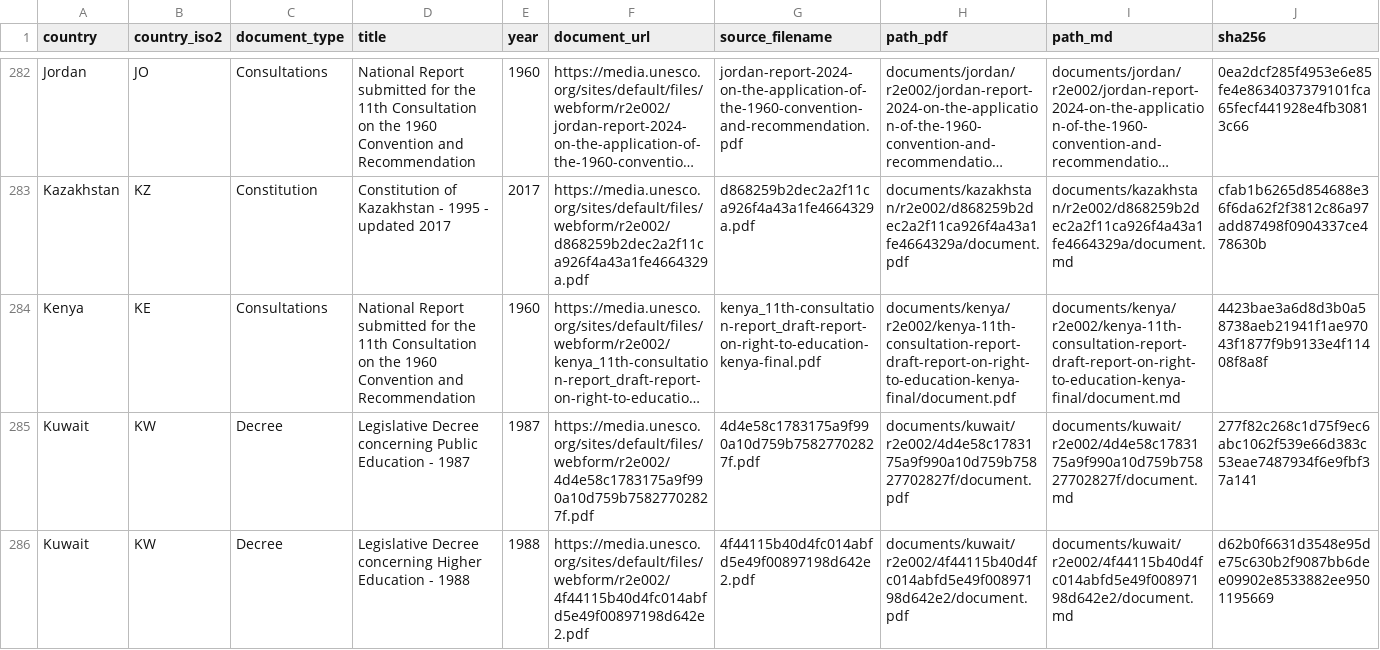
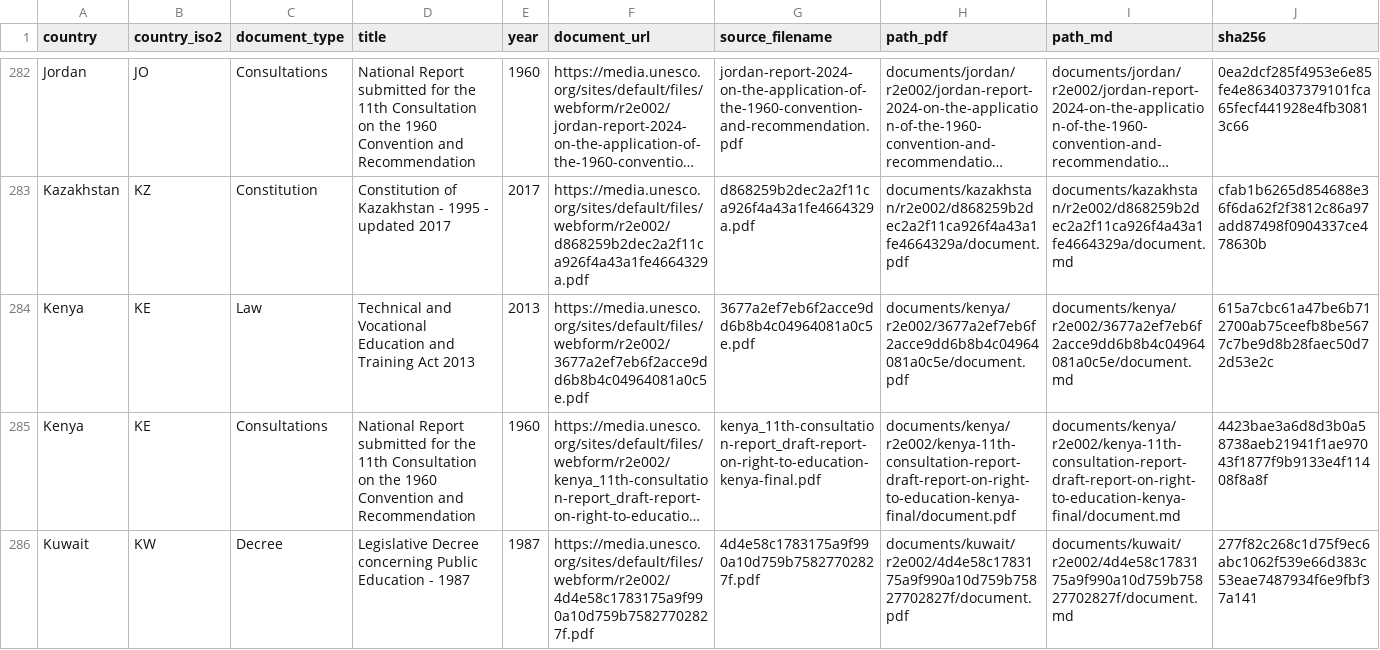
Before and after one commit to cjangrist/unesco-observatory-on-the-right-to-education, a CSV file: manifest.csv, drawn as a sheet; only a part is shown, gaps mark what is left out; the shorter side is filled out with more unchanged rows; long unchanged cells end in …; rows hold the shown columns only; the diff names each change by its address in the sheet, - before the commit and + after, or states it on an @@ line.

Commit message:
add Kenya: Technical and Vocational Education and Training Act 2013
Source: https://media.unesco.org/sites/default/files/webform/r2e002/3677a2ef7eb6f2acce9dd6b8b4c04964081a0c5e.pdf
Type: Law  Year: 2013  Pages: 35
PDF sha256: 615a7cbc61a47be6b712700ab75ceefb8be5677c7be9d8b28faec50d72d53e2c

Extracted with Docling, then heading structure corrected against the source pages by a model reading the attached PDF, one page window at a time. Page boundaries are delimited [[START OF PAGE n]] / [[END OF PAGE n]] so a passage can cite the page it came from. Every edit is recorded with its before text, after text and the page evidence cited for it.

Machine extraction repaired by a model. Not a certified transcript.

```diff
--- a/manifest.csv
+++ b/manifest.csv
+row 284: Kenya | KE | Law | Technical and Vocational Education and Training Act 2013 | 2013 | https://media.unesco.org/sites/default/files/webform/r2e002/3677a2ef7eb6f2acce9dd6b8b4c04964081a0c5e.pdf | 3677a2ef7eb6f2acce9dd6b8b4c04964081a0c5e.pdf | documents/kenya/r2e002/3677a2ef7eb6f2acce9dd6b8b4c04964081a0c5e/document.pdf | documents/kenya/r2e002/3677a2ef7eb6f2acce9dd6b8b4c04964081a0c5e/document.md | 615a7cbc61a47be6b712700ab75ceefb8be5677c7be9d8b28faec50d72d53e2c
```
Also changed, not shown: 2 other files.
